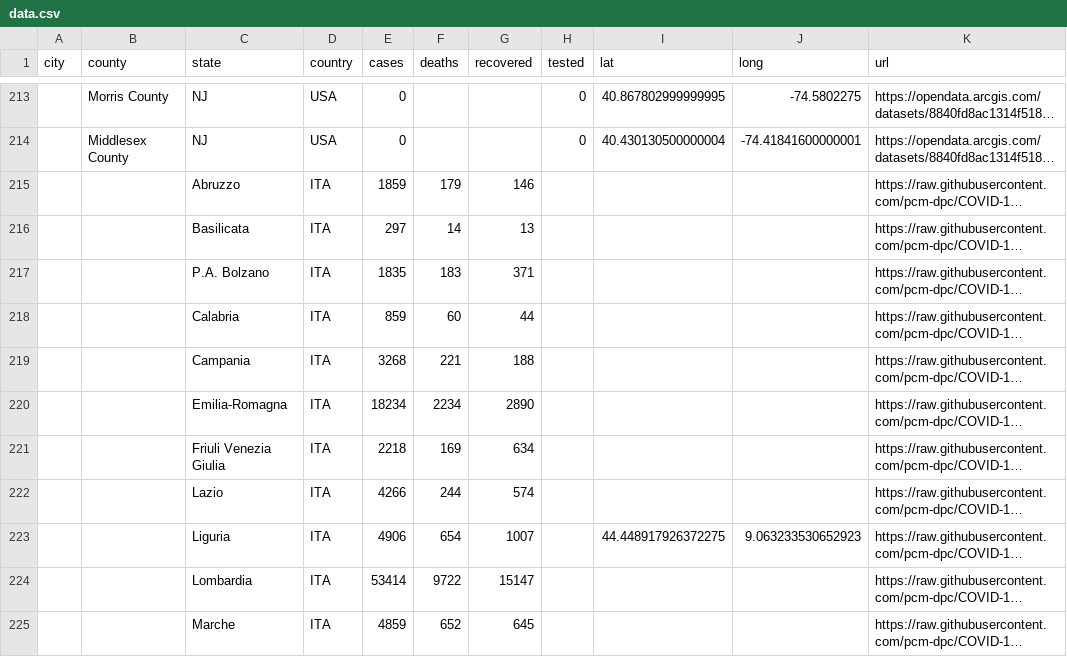
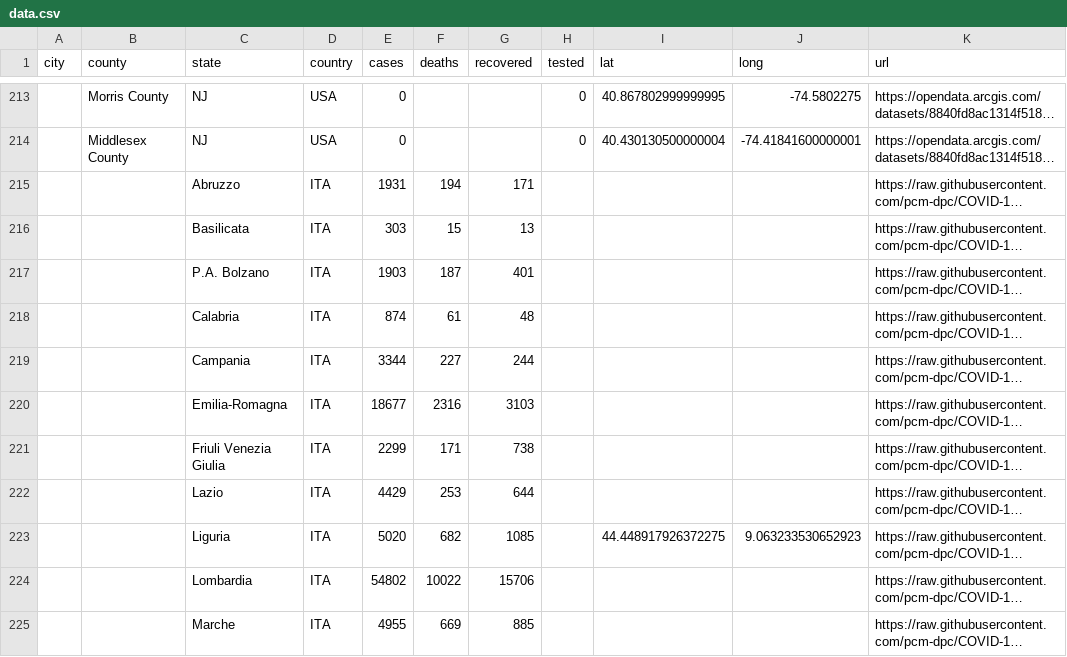
Before and after one commit to qgolsteyn/coronadatascraper, a CSV file: data.csv, drawn as a sheet; only a part is shown, gaps mark what is left out; long unchanged cells end in …; the diff covers the shown part only; the diff names each change by its address in the sheet, - before the commit and + after, or states it on an @@ line.

```diff
--- a/data.csv
+++ b/data.csv
-E215 (cases): 1859
+E215 (cases): 1931
-F215 (deaths): 179
+F215 (deaths): 194
-G215 (recovered): 146
+G215 (recovered): 171
-E216 (cases): 297
+E216 (cases): 303
-F216 (deaths): 14
+F216 (deaths): 15
-E217 (cases): 1835
+E217 (cases): 1903
-F217 (deaths): 183
+F217 (deaths): 187
-G217 (recovered): 371
+G217 (recovered): 401
-E218 (cases): 859
+E218 (cases): 874
-F218 (deaths): 60
+F218 (deaths): 61
-G218 (recovered): 44
+G218 (recovered): 48
-E219 (cases): 3268
+E219 (cases): 3344
-F219 (deaths): 221
+F219 (deaths): 227
-G219 (recovered): 188
+G219 (recovered): 244
-E220 (cases): 18234
+E220 (cases): 18677
-F220 (deaths): 2234
+F220 (deaths): 2316
-G220 (recovered): 2890
+G220 (recovered): 3103
-E221 (cases): 2218
+E221 (cases): 2299
-F221 (deaths): 169
+F221 (deaths): 171
-G221 (recovered): 634
+G221 (recovered): 738
-E222 (cases): 4266
+E222 (cases): 4429
-F222 (deaths): 244
+F222 (deaths): 253
-G222 (recovered): 574
+G222 (recovered): 644
-E223 (cases): 4906
+E223 (cases): 5020
-F223 (deaths): 654
+F223 (deaths): 682
-G223 (recovered): 1007
+G223 (recovered): 1085
-E224 (cases): 53414
+E224 (cases): 54802
-F224 (deaths): 9722
+F224 (deaths): 10022
-G224 (recovered): 15147
+G224 (recovered): 15706
-E225 (cases): 4859
+E225 (cases): 4955
-F225 (deaths): 652
+F225 (deaths): 669
-G225 (recovered): 645
+G225 (recovered): 885
```
Also changed, not shown: 28 edited cells elsewhere in this file, timeseries-jhu.csv, timeseries.csv, 2 other files.
